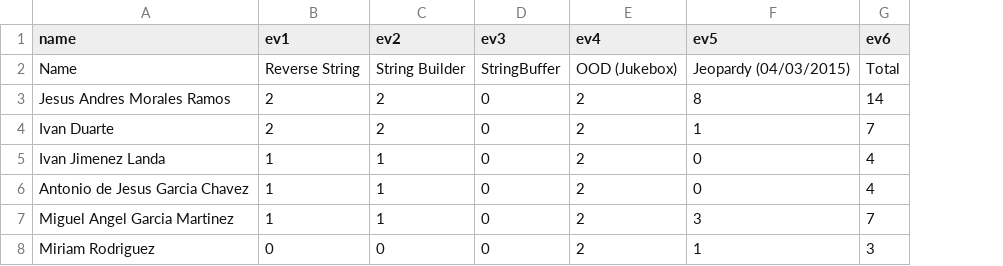
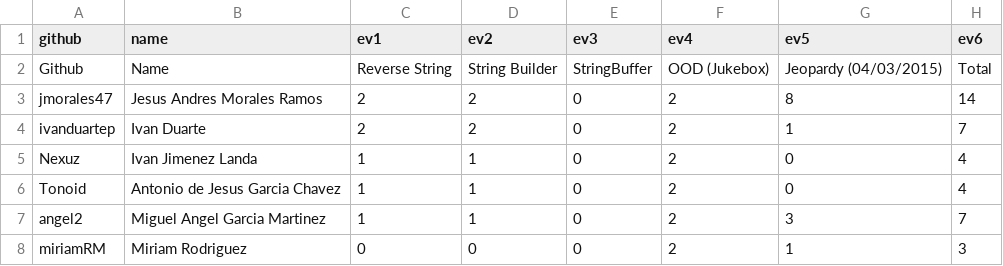
Before and after one commit to eliflores/dowa-java, a CSV file: _data/scores/points.csv, drawn as a sheet; the diff names each change by its address in the sheet, - before the commit and + after, or states it on an @@ line.

Commit message:
added java points scores

```diff
--- a/_data/scores/points.csv
+++ b/_data/scores/points.csv
+column A (github), rows 2-8: Github | jmorales47 | ivanduartep | Nexuz | Tonoid | angel2 | miriamRM
```
Also changed, not shown: 1 other file.
